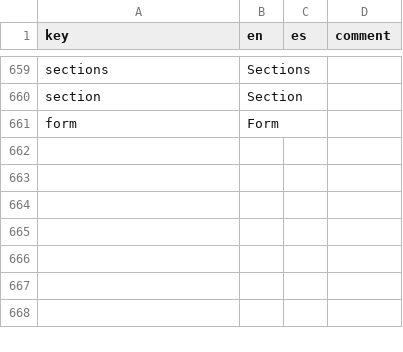
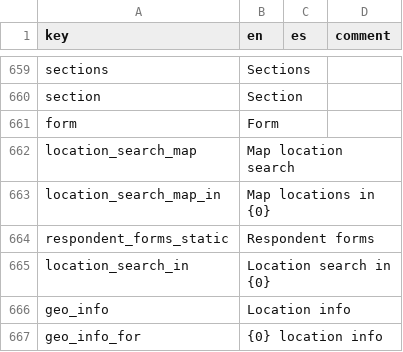
Before and after one commit to human-nature-lab/trellis-app, a CSV file: src/i18n/translations.csv, drawn as a sheet; only a part is shown, gaps mark what is left out; the diff names each change by its address in the sheet, - before the commit and + after, or states it on an @@ line.

```diff
--- a/src/i18n/translations.csv
+++ b/src/i18n/translations.csv
+row 662: location_search_map | Map location search
+row 663: location_search_map_in | Map locations in {0}
+row 664: respondent_forms_static | Respondent forms
+row 665: location_search_in | Location search in {0}
+row 666: geo_info | Location info
+row 667: geo_info_for | {0} location info
```
Also changed, not shown: 32 other files.
